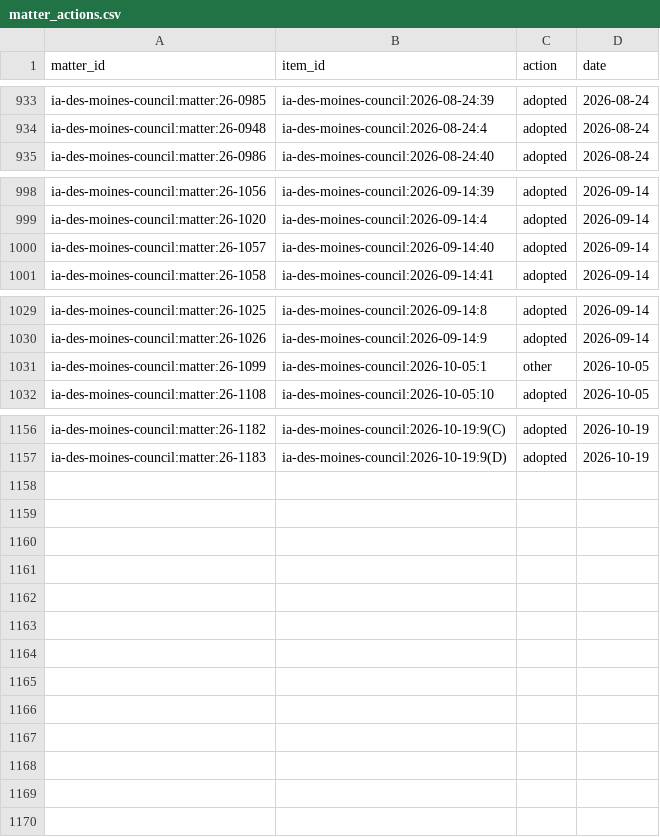
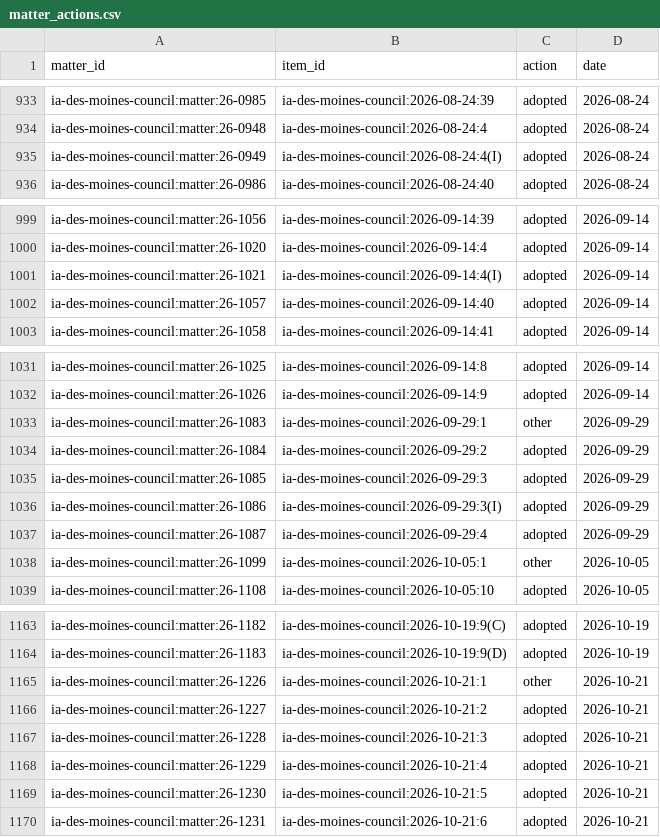
Before and after one commit to catalyst-labs-dev/citizenwire-preview, a CSV file: data/des-moines/csv/matter_actions.csv, drawn as a sheet; only a part is shown, gaps mark what is left out; the diff names each change by its address in the sheet, - before the commit and + after, or states it on an @@ line.

```diff
--- a/data/des-moines/csv/matter_actions.csv
+++ b/data/des-moines/csv/matter_actions.csv
+row 935: ia-des-moines-council:matter:26-0949 | ia-des-moines-council:2026-08-24:4(I) | adopted | 2026-08-24
+row 1001: ia-des-moines-council:matter:26-1021 | ia-des-moines-council:2026-09-14:4(I) | adopted | 2026-09-14
+row 1033: ia-des-moines-council:matter:26-1083 | ia-des-moines-council:2026-09-29:1 | other | 2026-09-29
+row 1034: ia-des-moines-council:matter:26-1084 | ia-des-moines-council:2026-09-29:2 | adopted | 2026-09-29
+row 1035: ia-des-moines-council:matter:26-1085 | ia-des-moines-council:2026-09-29:3 | adopted | 2026-09-29
+row 1036: ia-des-moines-council:matter:26-1086 | ia-des-moines-council:2026-09-29:3(I) | adopted | 2026-09-29
+row 1037: ia-des-moines-council:matter:26-1087 | ia-des-moines-council:2026-09-29:4 | adopted | 2026-09-29
+row 1165: ia-des-moines-council:matter:26-1226 | ia-des-moines-council:2026-10-21:1 | other | 2026-10-21
+row 1166: ia-des-moines-council:matter:26-1227 | ia-des-moines-council:2026-10-21:2 | adopted | 2026-10-21
+row 1167: ia-des-moines-council:matter:26-1228 | ia-des-moines-council:2026-10-21:3 | adopted | 2026-10-21
+row 1168: ia-des-moines-council:matter:26-1229 | ia-des-moines-council:2026-10-21:4 | adopted | 2026-10-21
+row 1169: ia-des-moines-council:matter:26-1230 | ia-des-moines-council:2026-10-21:5 | adopted | 2026-10-21
+row 1170: ia-des-moines-council:matter:26-1231 | ia-des-moines-council:2026-10-21:6 | adopted | 2026-10-21
```
Also changed, not shown: data/des-moines/csv/items.csv, data/des-moines/csv/matters.csv, 31 other files.
